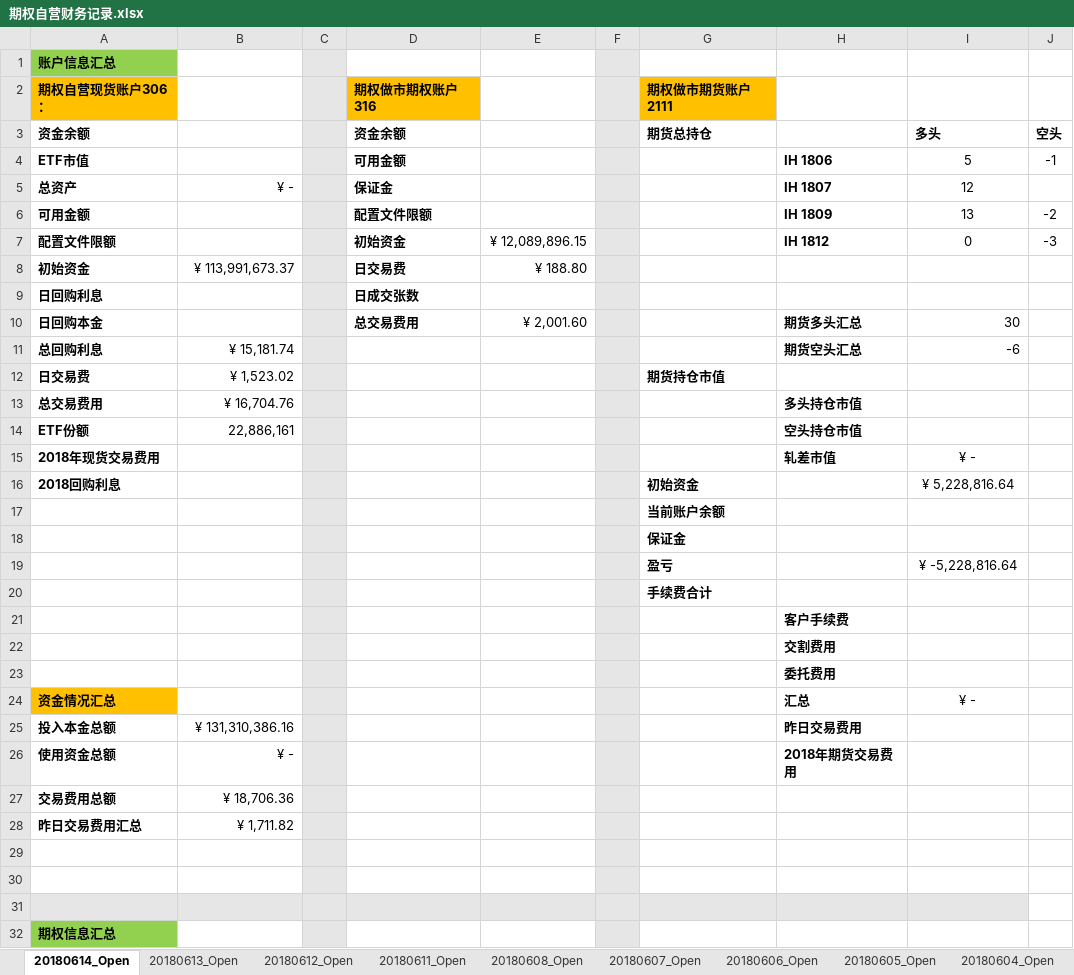
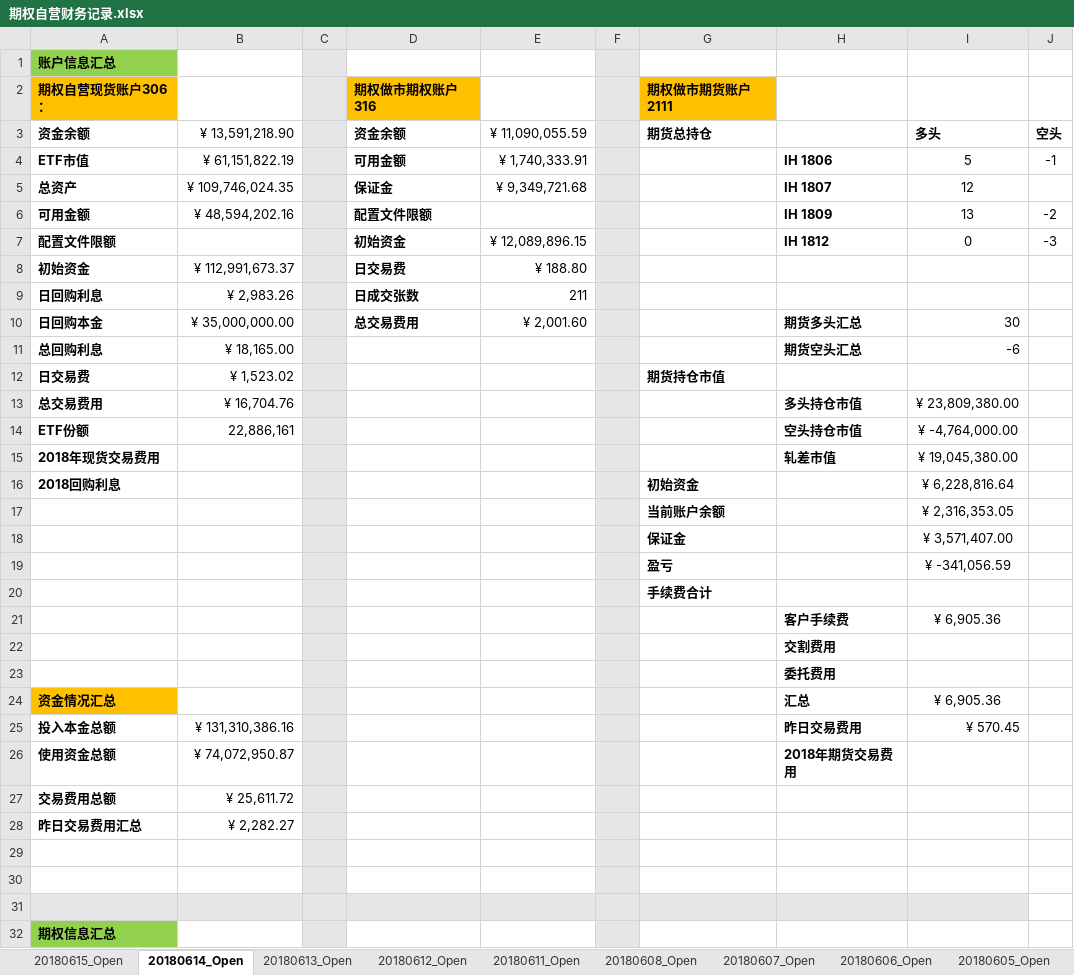
Before and after one commit to PokerDang/OPT-Account, an Excel workbook: 期权自营财务记录.xlsx, sheet 20180614_Open, drawn as a sheet; only a part is shown; values as stored, in another font and other column widths than the file's, no borders; the diff names each change by its address in the sheet, - before the commit and + after, or states it on an @@ line.

```diff
--- a/期权自营财务记录.xlsx (sheet 20180614_Open)
+++ b/期权自营财务记录.xlsx (sheet 20180614_Open)
+sheet tab: 20180615_Open
-B3: (empty)
+B3: ¥ 13,591,218.90
-E3: (empty)
+E3: ¥ 11,090,055.59
-B4 (¥ 13,591,218.90): (empty)
+B4 (¥ 13,591,218.90): ¥ 61,151,822.19
-E4 (¥ 11,090,055.59): (empty)
+E4 (¥ 11,090,055.59): ¥ 1,740,333.91
-B5 (¥ 13,591,218.90): ¥ -
+B5 (¥ 13,591,218.90): ¥ 109,746,024.35
-E5 (¥ 11,090,055.59): (empty)
+E5 (¥ 11,090,055.59): ¥ 9,349,721.68
-B6 (¥ 13,591,218.90): (empty)
+B6 (¥ 13,591,218.90): ¥ 48,594,202.16
-B8 (¥ 13,591,218.90): ¥ 113,991,673.37
+B8 (¥ 13,591,218.90): ¥ 112,991,673.37
-B9 (¥ 13,591,218.90): (empty)
+B9 (¥ 13,591,218.90): ¥ 2,983.26
-E9 (¥ 11,090,055.59): (empty)
+E9 (¥ 11,090,055.59): 211
-B10 (¥ 13,591,218.90): (empty)
+B10 (¥ 13,591,218.90): ¥ 35,000,000.00
-B11 (¥ 13,591,218.90): ¥ 15,181.74
+B11 (¥ 13,591,218.90): ¥ 18,165.00
-I13 (多头): (empty)
+I13 (多头): ¥ 23,809,380.00
-I14 (多头): (empty)
+I14 (多头): ¥ -4,764,000.00
-I15 (多头): ¥ -
+I15 (多头): ¥ 19,045,380.00
-I16 (多头): ¥ 5,228,816.64
+I16 (多头): ¥ 6,228,816.64
-I17 (多头): (empty)
+I17 (多头): ¥ 2,316,353.05
-I18 (多头): (empty)
+I18 (多头): ¥ 3,571,407.00
-I19 (多头): ¥ -5,228,816.64
+I19 (多头): ¥ -341,056.59
-I21 (多头): (empty)
+I21 (多头): ¥ 6,905.36
-I24 (多头): ¥ -
+I24 (多头): ¥ 6,905.36
-I25 (多头): (empty)
+I25 (多头): ¥ 570.45
-B26 (¥ 13,591,218.90): ¥ -
+B26 (¥ 13,591,218.90): ¥ 74,072,950.87
-B27 (¥ 13,591,218.90): ¥ 18,706.36
+B27 (¥ 13,591,218.90): ¥ 25,611.72
-B28 (¥ 13,591,218.90): ¥ 1,711.82
+B28 (¥ 13,591,218.90): ¥ 2,282.27
```
Also changed, not shown: 上证50ETF分红_数据.xlsx, 期权自营汇报表.xlsx.
